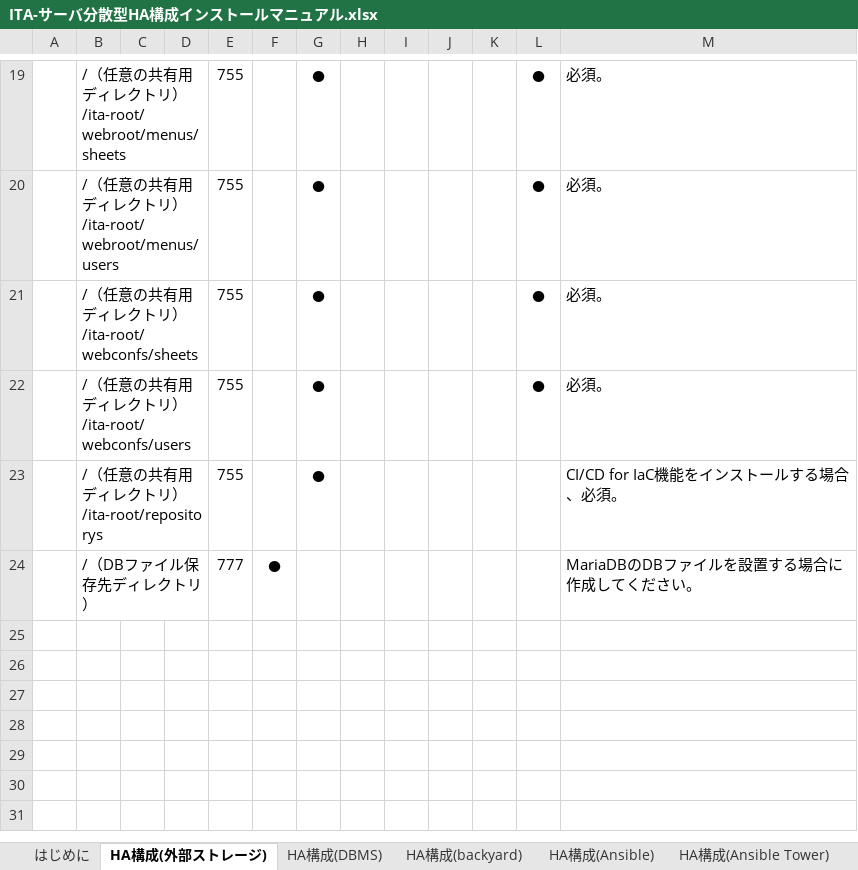
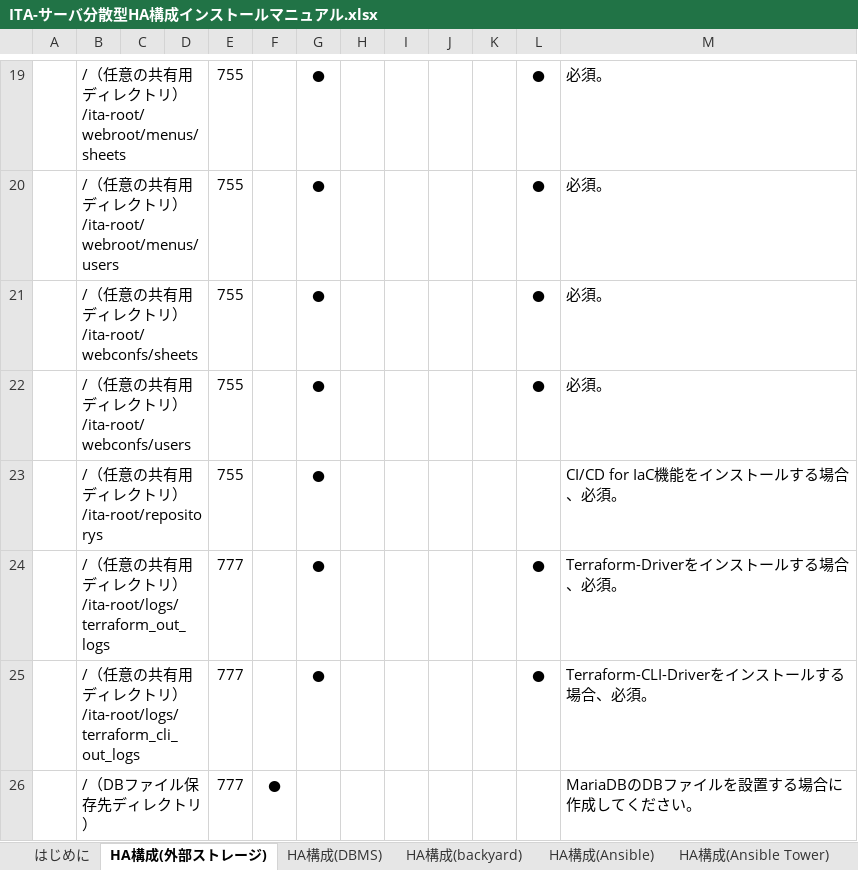
Before and after one commit to exastro-suite/it-automation-docs, an Excel workbook: asset/Learn_ja/ITA-サーバ分散型HA構成インストールマニュアル.xlsx, sheet HA構成(外部ストレージ), drawn as a sheet; only a part is shown, gaps mark what is left out; values as stored, in another font and other column widths than the file's, no borders; the diff names each change by its address in the sheet, - before the commit and + after, or states it on an @@ line.

```diff
--- a/asset/Learn_ja/ITA-サーバ分散型HA構成インストールマニュアル.xlsx (sheet HA構成(外部ストレージ))
+++ b/asset/Learn_ja/ITA-サーバ分散型HA構成インストールマニュアル.xlsx (sheet HA構成(外部ストレージ))
+row 24:  | /（任意の共有用ディレクトリ）/ita-root/logs/terraform_out_logs |  |  | 777 |  | ● |  |  |  |  | ● | Terraform-Driverをインストールする場合、必須。
+row 25:  | /（任意の共有用ディレクトリ）/ita-root/logs/terraform_cli_out_logs |  |  | 777 |  | ● |  |  |  |  | ● | Terraform-CLI-Driverをインストールする場合、必須。
```
Also changed, not shown: sheet HA構成(Web・AP), sheet HA構成(backyard), sheet HA構成(DBMS), sheet HA構成(Terraform), sheet HA構成(Ansible Tower), sheet HA構成(Cobbler), 1 more sheet, formulas that keep their value, charts or pictures, asset/Learn/ITA-Server_distrubuted_HA_Configuration_Installation_Manual.xlsx, 56 other files.
